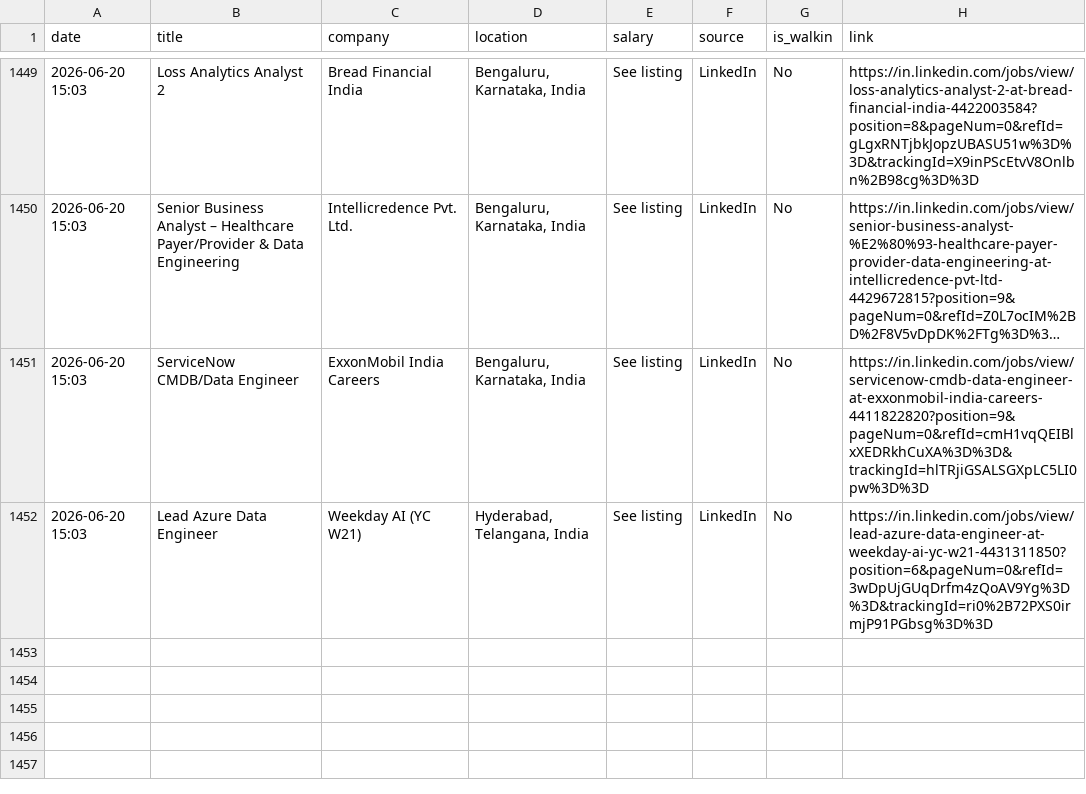
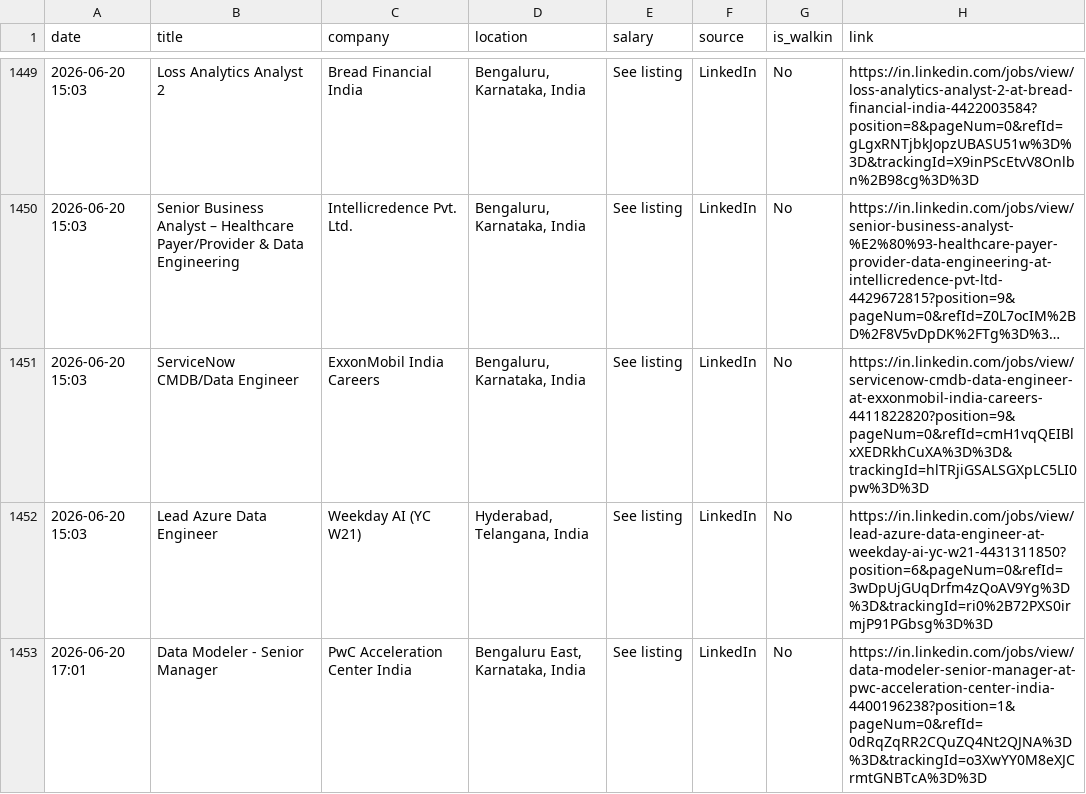
Before and after one commit to Seetha18/job-hunter, a CSV file: application_log.csv, drawn as a sheet; only a part is shown, gaps mark what is left out; long unchanged cells end in ….

```diff
--- a/application_log.csv
+++ b/application_log.csv
@@ -1452 +1452,2 @@ date,title,company,location,salary,source,is_walkin,link
 2026-06-20 15:03,Lead Azure Data Engineer,Weekday AI (YC W21),"Hyderabad, Telangana, India",See listing,LinkedIn,No,https://in.linkedin.com/jobs/view/lead-azure-data-engineer-at-weekday-ai-yc-w21-4431311850?position=6&pageNum=0&refId=3wDpUjGUqDrfm4zQoAV9Yg%3D%3D&trackingId=ri0%2B72PXS0irmjP91PGbsg%3D%3D
+2026-06-20 17:01,Data Modeler -  Senior Manager,PwC Acceleration Center India,"Bengaluru East, Karnataka, India",See listing,LinkedIn,No,https://in.linkedin.com/jobs/view/data-modeler-senior-manager-at-pwc-acceleration-center-india-4400196238?position=1&pageNum=0&refId=0dRqZqRR2CQuZQ4Nt2QJNA%3D%3D&trackingId=o3XwYY0M8eXJCrmtGNBTcA%3D%3D
```
Also changed, not shown: 1 other file.
